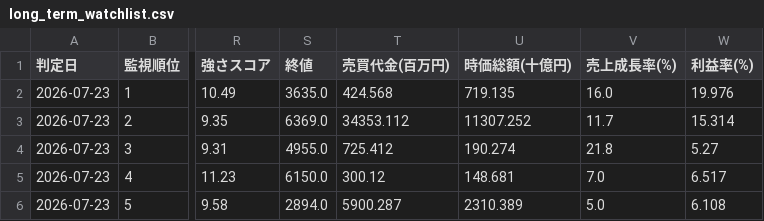
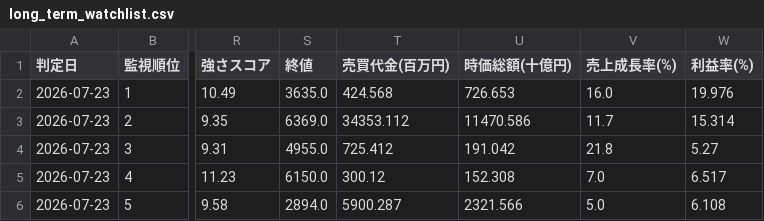
Before and after one commit to naoyann3/long-term-screener, a CSV file: long_term_watchlist.csv, drawn as a sheet; only a part is shown, gaps mark what is left out; the diff names each change by its address in the sheet, - before the commit and + after, or states it on an @@ line.

```diff
--- a/long_term_watchlist.csv
+++ b/long_term_watchlist.csv
-U2 (時価総額(十億円)): 719.135
+U2 (時価総額(十億円)): 726.653
-U3 (時価総額(十億円)): 11307.252
+U3 (時価総額(十億円)): 11470.586
-U4 (時価総額(十億円)): 190.274
+U4 (時価総額(十億円)): 191.042
-U5 (時価総額(十億円)): 148.681
+U5 (時価総額(十億円)): 152.308
-U6 (時価総額(十億円)): 2310.389
+U6 (時価総額(十億円)): 2321.566
```
Also changed, not shown: results/candidate_history.csv, results/long_term_tracking/2026-07-23_tracking.csv, 2 other files.
